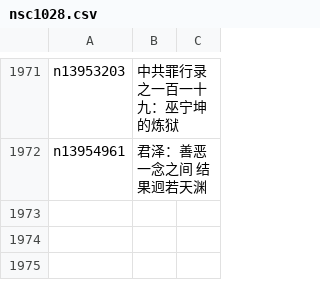
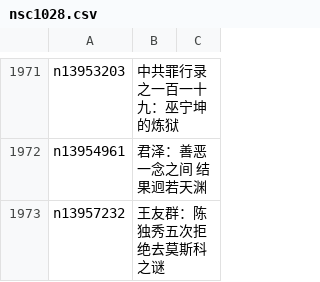
Before and after one commit to epic-marker/epoch-comment, a CSV file: indexes/nsc1028.csv, drawn as a sheet; only a part is shown, gaps mark what is left out.

```diff
--- a/indexes/nsc1028.csv
+++ b/indexes/nsc1028.csv
@@ -1972 +1972,2 @@ n13953203,中共罪行录之一百一十九：巫宁坤的炼狱
 n13954961,君泽：善恶一念之间 结果迥若天渊
+n13957232,王友群：陈独秀五次拒绝去莫斯科之谜
```
Also changed, not shown: indexes/nsc1025.csv, indexes/nsc993.csv, 22 other files.
